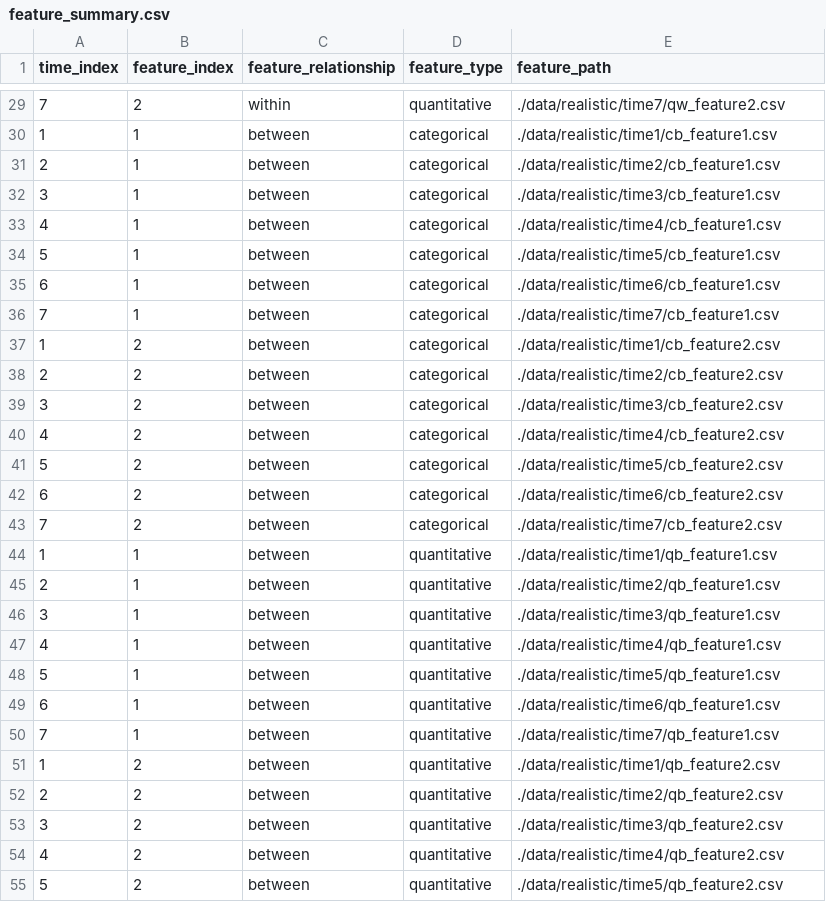
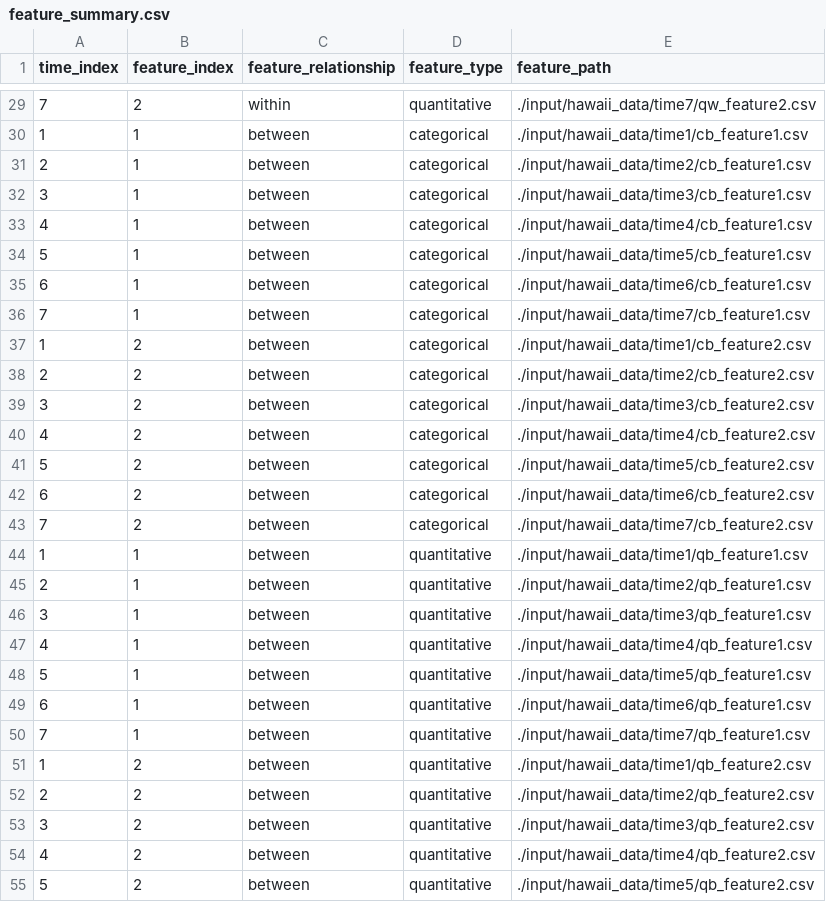
Before and after one commit to hawaiian-plant-biogeography/fig_tools, a CSV file: input/hawaii_data/feature_summary.csv, drawn as a sheet; only a part is shown, gaps mark what is left out; the diff covers the shown part only.

Commit message:
feature vs time heatmap

```diff
--- a/input/hawaii_data/feature_summary.csv
+++ b/input/hawaii_data/feature_summary.csv
@@ -29,27 +29,27 @@ time_index,feature_index,feature_relationship,feature_type,feature_path
-7,2,within,quantitative,./data/realistic/time7/qw_feature2.csv
-1,1,between,categorical,./data/realistic/time1/cb_feature1.csv
-2,1,between,categorical,./data/realistic/time2/cb_feature1.csv
-3,1,between,categorical,./data/realistic/time3/cb_feature1.csv
-4,1,between,categorical,./data/realistic/time4/cb_feature1.csv
-5,1,between,categorical,./data/realistic/time5/cb_feature1.csv
-6,1,between,categorical,./data/realistic/time6/cb_feature1.csv
-7,1,between,categorical,./data/realistic/time7/cb_feature1.csv
-1,2,between,categorical,./data/realistic/time1/cb_feature2.csv
-2,2,between,categorical,./data/realistic/time2/cb_feature2.csv
-3,2,between,categorical,./data/realistic/time3/cb_feature2.csv
-4,2,between,categorical,./data/realistic/time4/cb_feature2.csv
-5,2,between,categorical,./data/realistic/time5/cb_feature2.csv
-6,2,between,categorical,./data/realistic/time6/cb_feature2.csv
-7,2,between,categorical,./data/realistic/time7/cb_feature2.csv
-1,1,between,quantitative,./data/realistic/time1/qb_feature1.csv
-2,1,between,quantitative,./data/realistic/time2/qb_feature1.csv
-3,1,between,quantitative,./data/realistic/time3/qb_feature1.csv
-4,1,between,quantitative,./data/realistic/time4/qb_feature1.csv
-5,1,between,quantitative,./data/realistic/time5/qb_feature1.csv
-6,1,between,quantitative,./data/realistic/time6/qb_feature1.csv
-7,1,between,quantitative,./data/realistic/time7/qb_feature1.csv
-1,2,between,quantitative,./data/realistic/time1/qb_feature2.csv
-2,2,between,quantitative,./data/realistic/time2/qb_feature2.csv
-3,2,between,quantitative,./data/realistic/time3/qb_feature2.csv
-4,2,between,quantitative,./data/realistic/time4/qb_feature2.csv
-5,2,between,quantitative,./data/realistic/time5/qb_feature2.csv
+7,2,within,quantitative,./input/hawaii_data/time7/qw_feature2.csv
+1,1,between,categorical,./input/hawaii_data/time1/cb_feature1.csv
+2,1,between,categorical,./input/hawaii_data/time2/cb_feature1.csv
+3,1,between,categorical,./input/hawaii_data/time3/cb_feature1.csv
+4,1,between,categorical,./input/hawaii_data/time4/cb_feature1.csv
+5,1,between,categorical,./input/hawaii_data/time5/cb_feature1.csv
+6,1,between,categorical,./input/hawaii_data/time6/cb_feature1.csv
+7,1,between,categorical,./input/hawaii_data/time7/cb_feature1.csv
+1,2,between,categorical,./input/hawaii_data/time1/cb_feature2.csv
+2,2,between,categorical,./input/hawaii_data/time2/cb_feature2.csv
+3,2,between,categorical,./input/hawaii_data/time3/cb_feature2.csv
+4,2,between,categorical,./input/hawaii_data/time4/cb_feature2.csv
+5,2,between,categorical,./input/hawaii_data/time5/cb_feature2.csv
+6,2,between,categorical,./input/hawaii_data/time6/cb_feature2.csv
+7,2,between,categorical,./input/hawaii_data/time7/cb_feature2.csv
+1,1,between,quantitative,./input/hawaii_data/time1/qb_feature1.csv
+2,1,between,quantitative,./input/hawaii_data/time2/qb_feature1.csv
+3,1,between,quantitative,./input/hawaii_data/time3/qb_feature1.csv
+4,1,between,quantitative,./input/hawaii_data/time4/qb_feature1.csv
+5,1,between,quantitative,./input/hawaii_data/time5/qb_feature1.csv
+6,1,between,quantitative,./input/hawaii_data/time6/qb_feature1.csv
+7,1,between,quantitative,./input/hawaii_data/time7/qb_feature1.csv
+1,2,between,quantitative,./input/hawaii_data/time1/qb_feature2.csv
+2,2,between,quantitative,./input/hawaii_data/time2/qb_feature2.csv
+3,2,between,quantitative,./input/hawaii_data/time3/qb_feature2.csv
+4,2,between,quantitative,./input/hawaii_data/time4/qb_feature2.csv
+5,2,between,quantitative,./input/hawaii_data/time5/qb_feature2.csv
```
Also changed, not shown: 29 edited cells elsewhere in this file, 16 other files.
